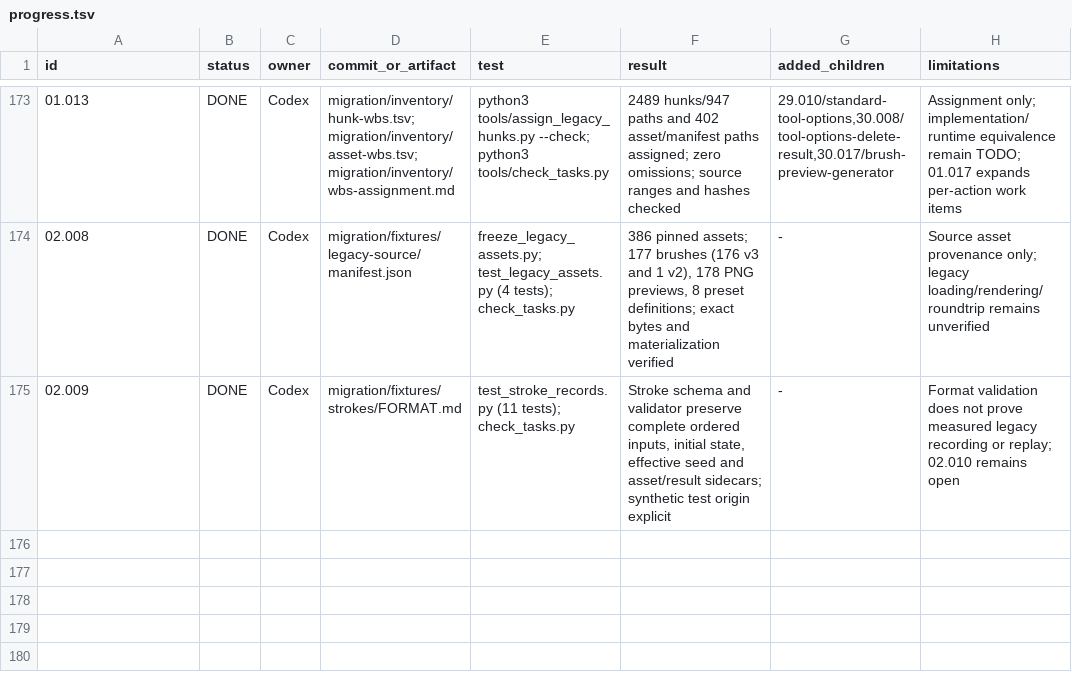
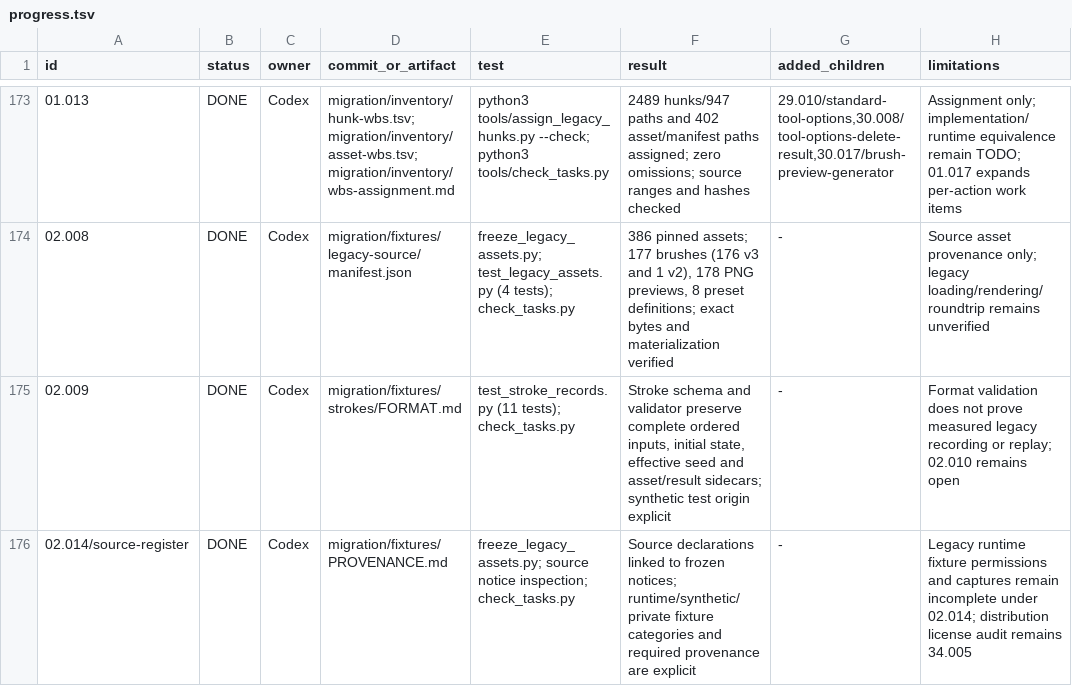
Before and after one commit to seagetch/gimp-painter, a TSV file: migration/progress.tsv, drawn as a sheet; only a part is shown, gaps mark what is left out; the diff names each change by its address in the sheet, - before the commit and + after, or states it on an @@ line.

Commit message:
migration: register source fixture provenance (02.014/source-register)

```diff
--- a/migration/progress.tsv
+++ b/migration/progress.tsv
+row 176: 02.014/source-register | DONE | Codex | migration/fixtures/PROVENANCE.md | freeze_legacy_assets.py; source notice inspection; check_tasks.py | Source declarations linked to frozen notices; runtime/synthetic/private fixture categories and required provenance are explicit | - | Legacy runtime fixture permissions and captures remain incomplete under 02.014; distribution license audit remains 34.005
```
Also changed, not shown: 2 other files.
